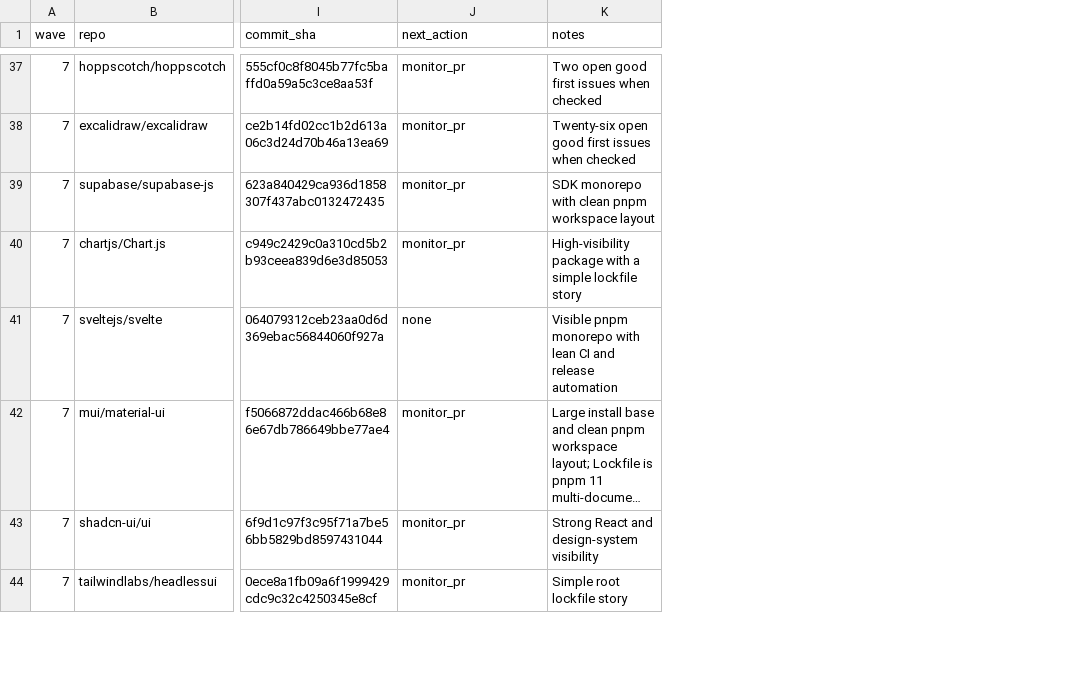
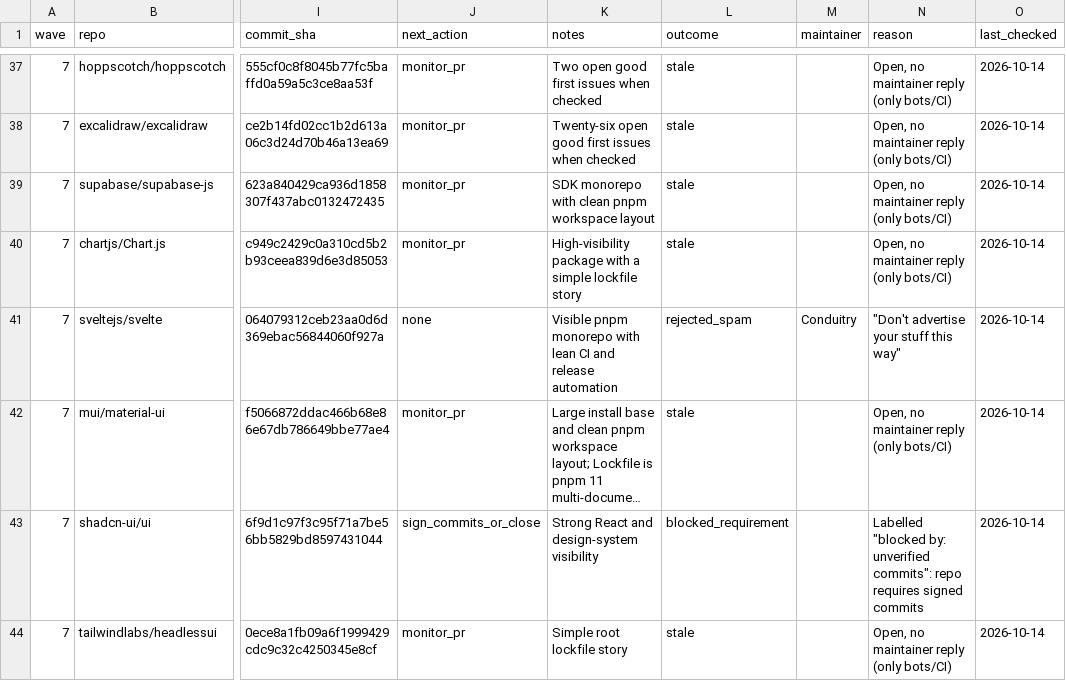
Before and after one commit to NPMscan/npmscan-action, a CSV file: outreach/tracker.csv, drawn as a sheet; only a part is shown, gaps mark what is left out; long unchanged cells end in …; the diff covers the shown part only; the diff names each change by its address in the sheet, - before the commit and + after, or states it on an @@ line.

```diff
--- a/outreach/tracker.csv
+++ b/outreach/tracker.csv
+column L (outcome), rows 37-44: stale | stale | stale | stale | rejected_spam | stale | blocked_requirement | stale
+column M (maintainer), row 41: Conduitry
+column N (reason), rows 37-44: Open, no maintainer reply (only bots/CI) | Open, no maintainer reply (only bots/CI) | Open, no maintainer reply (only bots/CI) | Open, no maintainer reply (only bots/CI) | "Don't advertise your stuff this way" | Open, no maintainer reply (only bots/CI) | Labelled "blocked by: unverified commits": repo requires signed commits | Open, no maintainer reply (only bots/CI)
+column O (last_checked), rows 37-44: all 2026-10-14
-J43 (next_action): monitor_pr
+J43 (next_action): sign_commits_or_close
```
Also changed, not shown: 33 edited cells elsewhere in this file.
